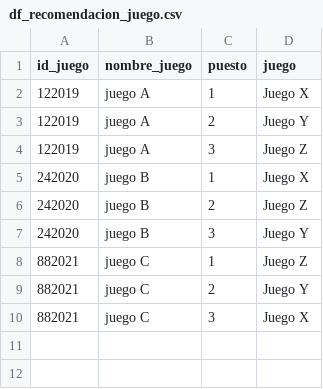
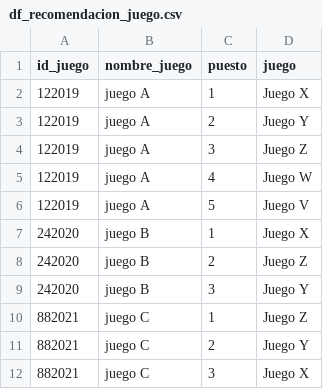
Before and after one commit to Aspirina180mg/-cd-PI01_Misael_Garcia_Torres, a CSV file: df_recomendacion_juego.csv, drawn as a sheet; the diff names each change by its address in the sheet, - before the commit and + after, or states it on an @@ line.

```diff
--- a/df_recomendacion_juego.csv
+++ b/df_recomendacion_juego.csv
+row 5: 122019 | juego A | 4 | Juego W
+row 6: 122019 | juego A | 5 | Juego V
```
Also changed, not shown: 1 other file.
